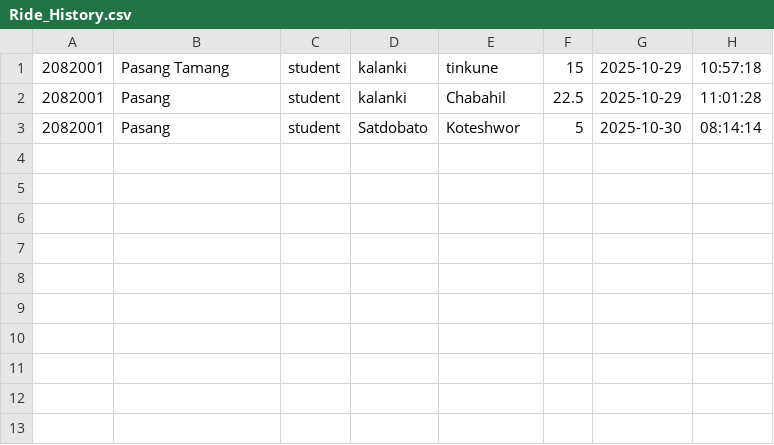
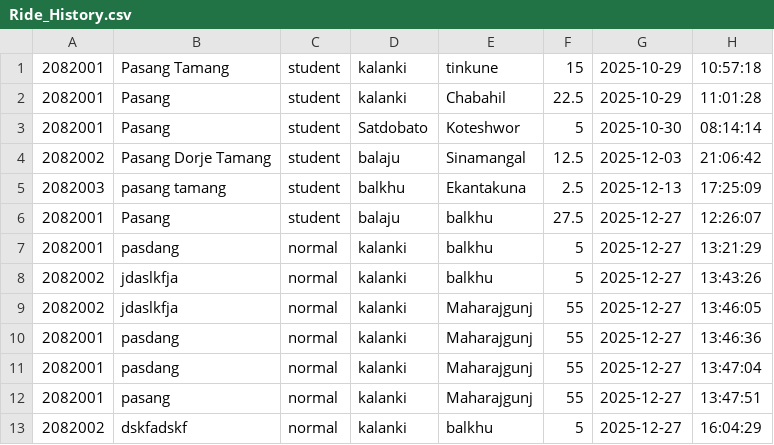
Before and after one commit to pasang7cr7/Smart-fare-, a CSV file: Ride_History.csv, drawn as a sheet.

```diff
--- a/Ride_History.csv
+++ b/Ride_History.csv
@@ -3 +3,11 @@
 2082001,Pasang,student,Satdobato,Koteshwor,5,2025-10-30, 08:14:14
+2082002,Pasang Dorje Tamang,student,balaju,Sinamangal,12.5,2025-12-03, 21:06:42
+2082003,pasang tamang,student,balkhu,Ekantakuna,2.5,2025-12-13, 17:25:09
+2082001,Pasang,student,balaju,balkhu,27.5,2025-12-27, 12:26:07
+2082001,pasdang,normal,kalanki,balkhu,5,2025-12-27, 13:21:29
+2082002,jdaslkfja,normal,kalanki,balkhu,5,2025-12-27, 13:43:26
+2082002,jdaslkfja,normal,kalanki,Maharajgunj,55,2025-12-27, 13:46:05
+2082001,pasdang,normal,kalanki,Maharajgunj,55,2025-12-27, 13:46:36
+2082001,pasdang,normal,kalanki,Maharajgunj,55,2025-12-27, 13:47:04
+2082001,pasang,normal,kalanki,Maharajgunj,55,2025-12-27, 13:47:51
+2082002,dskfadskf,normal,kalanki,balkhu,5,2025-12-27, 16:04:29
```
Also changed, not shown: 17 other files.
